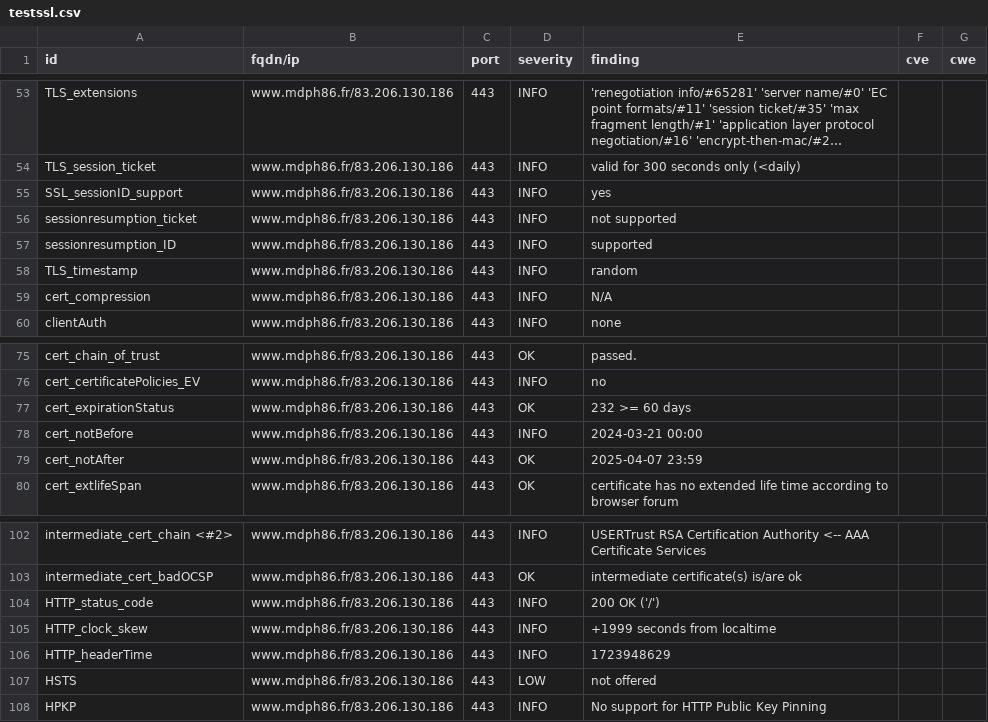
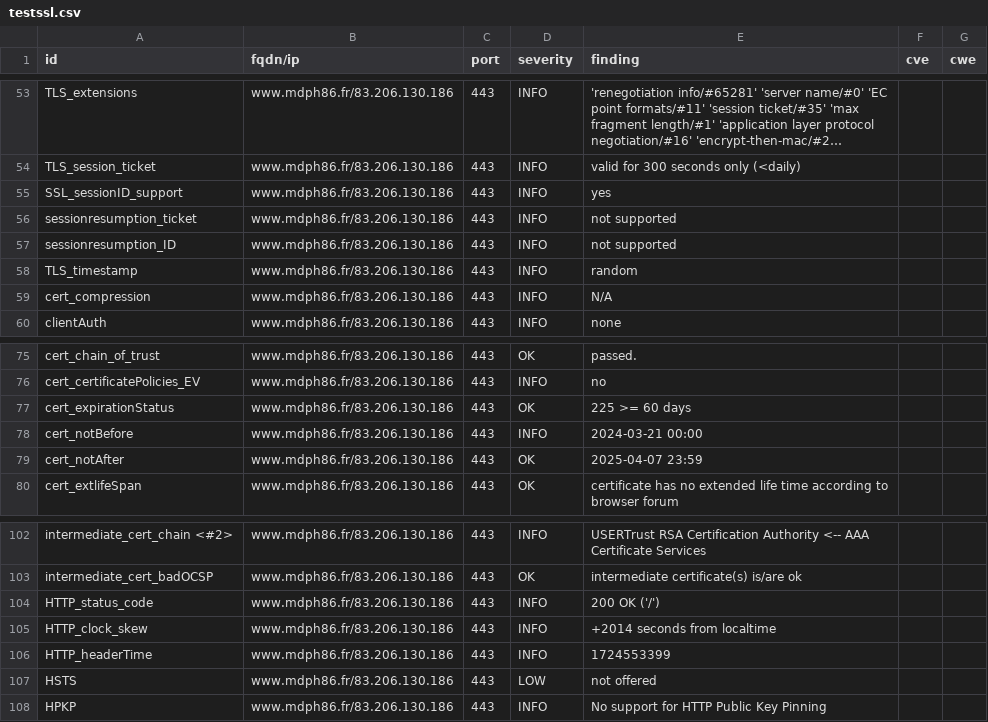
Before and after one commit to dpt86/dashlord, a CSV file: results/aHR0cHM6Ly93d3cubWRwaDg2LmZy/testssl.csv, drawn as a sheet; only a part is shown, gaps mark what is left out; long unchanged cells end in ….

```diff
--- a/results/aHR0cHM6Ly93d3cubWRwaDg2LmZy/testssl.csv
+++ b/results/aHR0cHM6Ly93d3cubWRwaDg2LmZy/testssl.csv
@@ -56,3 +56,3 @@
 "sessionresumption_ticket","www.mdph86.fr/83.206.130.186","443","INFO","not supported","",""
-"sessionresumption_ID","www.mdph86.fr/83.206.130.186","443","INFO","supported","",""
+"sessionresumption_ID","www.mdph86.fr/83.206.130.186","443","INFO","not supported","",""
 "TLS_timestamp","www.mdph86.fr/83.206.130.186","443","INFO","random","",""
@@ -76,3 +76,3 @@
 "cert_certificatePolicies_EV","www.mdph86.fr/83.206.130.186","443","INFO","no","",""
-"cert_expirationStatus","www.mdph86.fr/83.206.130.186","443","OK","232 >= 60 days","",""
+"cert_expirationStatus","www.mdph86.fr/83.206.130.186","443","OK","225 >= 60 days","",""
 "cert_notBefore","www.mdph86.fr/83.206.130.186","443","INFO","2024-03-21 00:00","",""
@@ -104,4 +104,4 @@
 "HTTP_status_code","www.mdph86.fr/83.206.130.186","443","INFO","200 OK ('/')","",""
-"HTTP_clock_skew","www.mdph86.fr/83.206.130.186","443","INFO","+1999 seconds from localtime","",""
-"HTTP_headerTime","www.mdph86.fr/83.206.130.186","443","INFO","1723948629","",""
+"HTTP_clock_skew","www.mdph86.fr/83.206.130.186","443","INFO","+2014 seconds from localtime","",""
+"HTTP_headerTime","www.mdph86.fr/83.206.130.186","443","INFO","1724553399","",""
 "HSTS","www.mdph86.fr/83.206.130.186","443","LOW","not offered","",""
```
Also changed, not shown: 9 other files.
